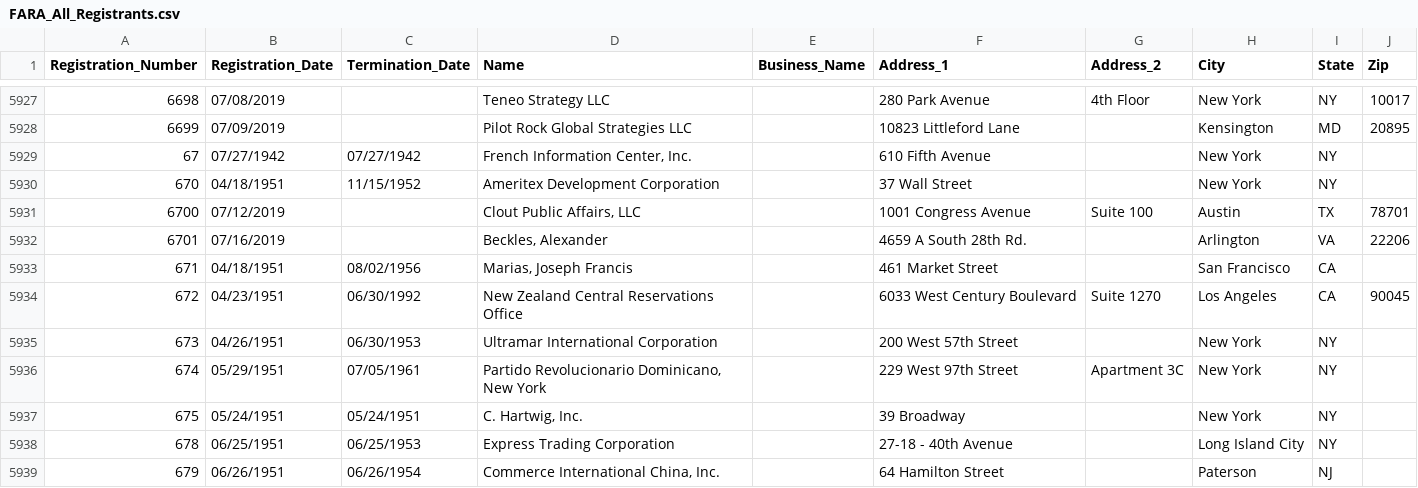
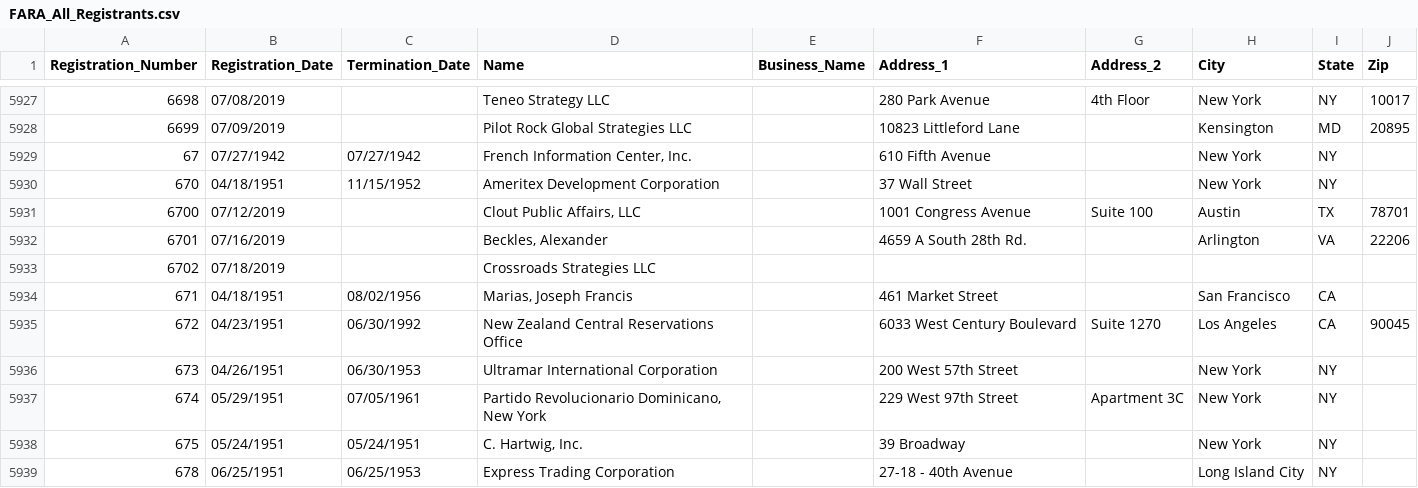
Before and after one commit to simonw/fara-history, a CSV file: FARA_All_Registrants.csv, drawn as a sheet; only a part is shown, gaps mark what is left out; the shorter side is filled out with more unchanged rows; the diff names each change by its address in the sheet, - before the commit and + after, or states it on an @@ line.

Commit message:
1 row added
  Registration_Number: 6702
  Registration_Date: 07/18/2019
  Termination_Date:
  Name: Crossroads Strategies LLC
  Business_Name:
  Address_1:
  Address_2:
  City:
  State:
  Zip:

[skip ci]

```diff
--- a/FARA_All_Registrants.csv
+++ b/FARA_All_Registrants.csv
+row 5933: 6702 | 07/18/2019 |  | Crossroads Strategies LLC
```
